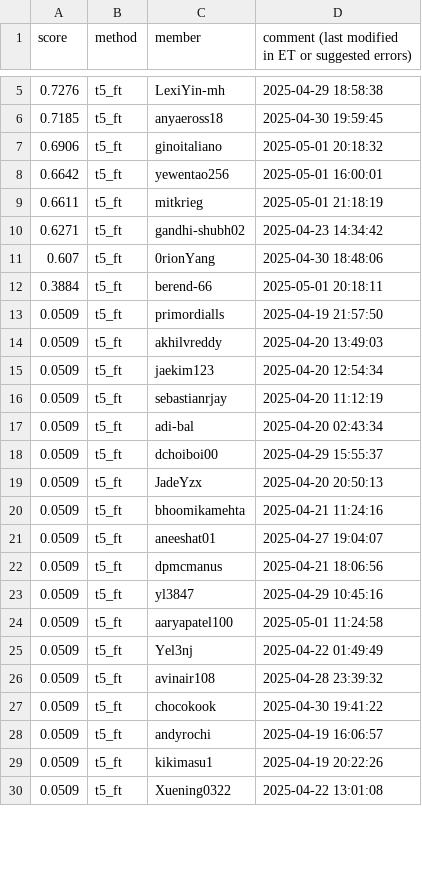
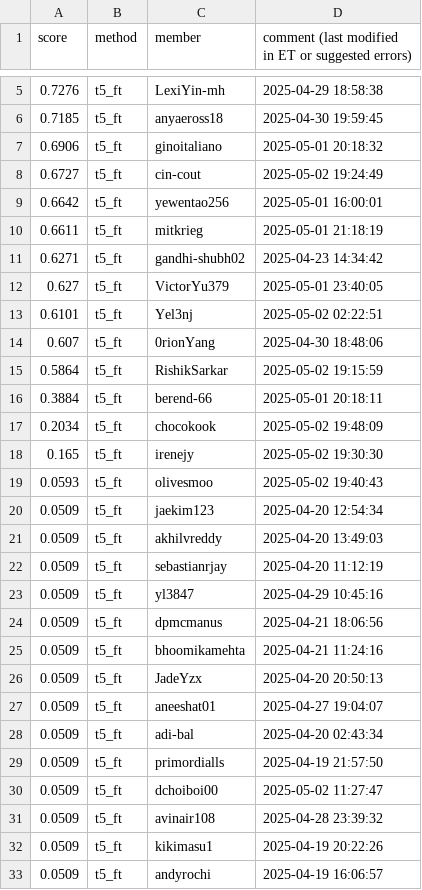
Before and after one commit to cornell-cs5740-sp25/leaderboards, a CSV file: a5/t5_ft.csv, drawn as a sheet; only a part is shown, gaps mark what is left out; the diff covers the shown part only.

Commit message:
Leaderboard Update

```diff
--- a/a5/t5_ft.csv
+++ b/a5/t5_ft.csv
@@ -7,2 +7,3 @@ score,method,member,comment (last modified in ET or suggested errors)
 0.6906,t5_ft,ginoitaliano,2025-05-01 20:18:32
+0.6727,t5_ft,cin-cout,2025-05-02 19:24:49
 0.6642,t5_ft,yewentao256,2025-05-01 16:00:01
@@ -10,21 +11,23 @@ score,method,member,comment (last modified in ET or suggested errors)
 0.6271,t5_ft,gandhi-shubh02,2025-04-23 14:34:42
+0.627,t5_ft,VictorYu379,2025-05-01 23:40:05
+0.6101,t5_ft,Yel3nj,2025-05-02 02:22:51
 0.607,t5_ft,0rionYang,2025-04-30 18:48:06
+0.5864,t5_ft,RishikSarkar,2025-05-02 19:15:59
 0.3884,t5_ft,berend-66,2025-05-01 20:18:11
+0.2034,t5_ft,chocokook,2025-05-02 19:48:09
+0.165,t5_ft,irenejy,2025-05-02 19:30:30
+0.0593,t5_ft,olivesmoo,2025-05-02 19:40:43
+0.0509,t5_ft,jaekim123,2025-04-20 12:54:34
+0.0509,t5_ft,akhilvreddy,2025-04-20 13:49:03
+0.0509,t5_ft,sebastianrjay,2025-04-20 11:12:19
+0.0509,t5_ft,yl3847,2025-04-29 10:45:16
+0.0509,t5_ft,dpmcmanus,2025-04-21 18:06:56
+0.0509,t5_ft,bhoomikamehta,2025-04-21 11:24:16
+0.0509,t5_ft,JadeYzx,2025-04-20 20:50:13
+0.0509,t5_ft,aneeshat01,2025-04-27 19:04:07
+0.0509,t5_ft,adi-bal,2025-04-20 02:43:34
 0.0509,t5_ft,primordialls,2025-04-19 21:57:50
-0.0509,t5_ft,akhilvreddy,2025-04-20 13:49:03
-0.0509,t5_ft,jaekim123,2025-04-20 12:54:34
-0.0509,t5_ft,sebastianrjay,2025-04-20 11:12:19
-0.0509,t5_ft,adi-bal,2025-04-20 02:43:34
-0.0509,t5_ft,dchoiboi00,2025-04-29 15:55:37
-0.0509,t5_ft,JadeYzx,2025-04-20 20:50:13
-0.0509,t5_ft,bhoomikamehta,2025-04-21 11:24:16
-0.0509,t5_ft,aneeshat01,2025-04-27 19:04:07
-0.0509,t5_ft,dpmcmanus,2025-04-21 18:06:56
-0.0509,t5_ft,yl3847,2025-04-29 10:45:16
-0.0509,t5_ft,aaryapatel100,2025-05-01 11:24:58
-0.0509,t5_ft,Yel3nj,2025-04-22 01:49:49
+0.0509,t5_ft,dchoiboi00,2025-05-02 11:27:47
 0.0509,t5_ft,avinair108,2025-04-28 23:39:32
-0.0509,t5_ft,chocokook,2025-04-30 19:41:22
+0.0509,t5_ft,kikimasu1,2025-04-19 20:22:26
 0.0509,t5_ft,andyrochi,2025-04-19 16:06:57
-0.0509,t5_ft,kikimasu1,2025-04-19 20:22:26
-0.0509,t5_ft,Xuening0322,2025-04-22 13:01:08
```
Also changed, not shown: 7 added rows, 7 removed rows, 8 moved rows and 8 edited cells elsewhere in this file.
